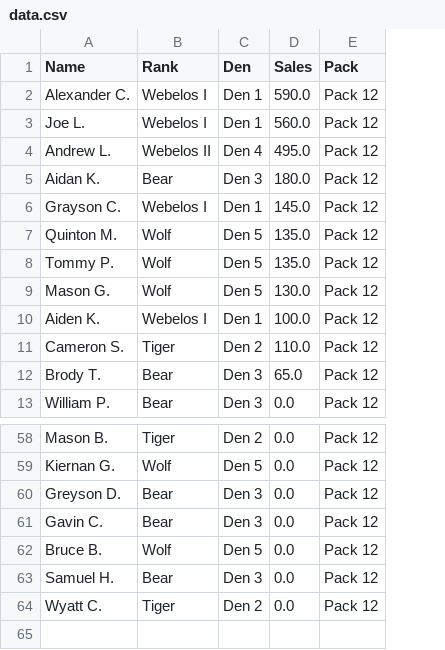
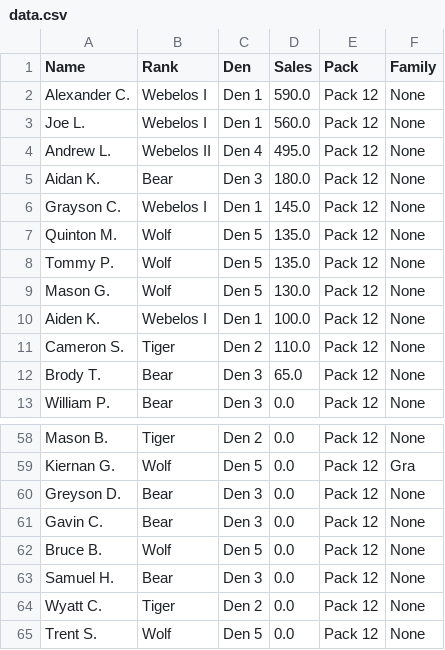
Before and after one commit to pjcrouse/scout_popcorn_sales, a CSV file: data.csv, drawn as a sheet; only a part is shown, gaps mark what is left out; the diff names each change by its address in the sheet, - before the commit and + after, or states it on an @@ line.

Commit message:
Update data.csv with new scouts and familes

```diff
--- a/data.csv
+++ b/data.csv
+column F (Family), rows 2-13: all None; rows 58-64: None | Gra | None | None | None | None | None
+row 65: Trent S. | Wolf | Den 5 | 0.0 | Pack 12 | None
```
